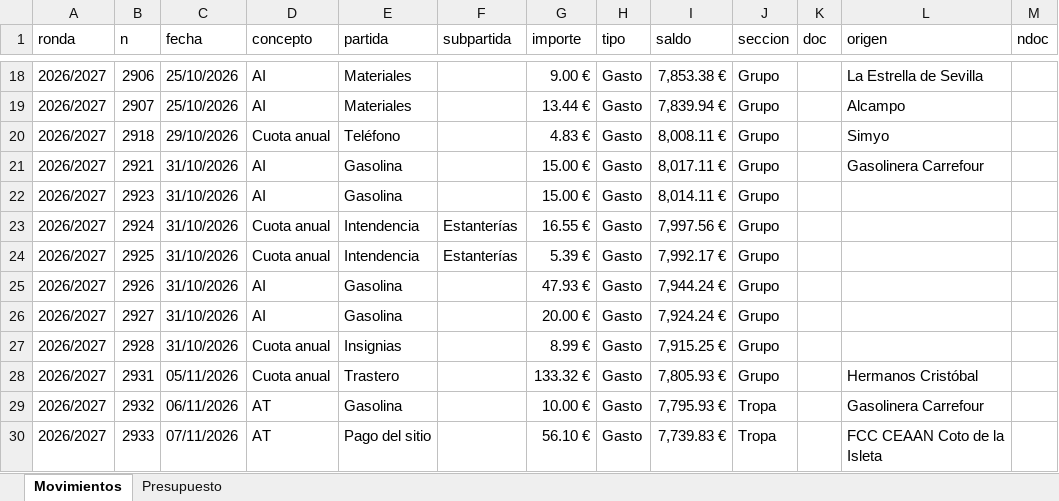
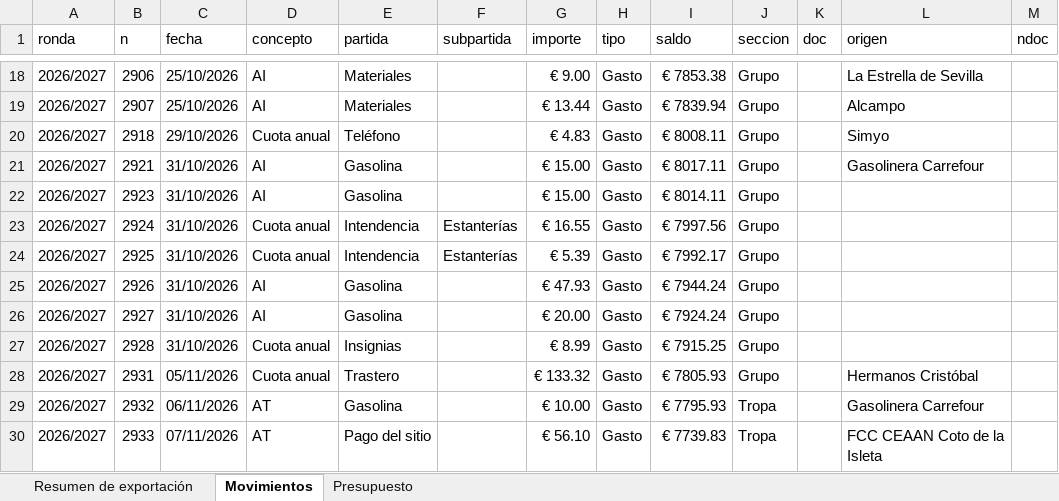
Before and after one commit to nborja26/gs-prometeo-tesoreria, an Excel workbook: datos/movimientos.xlsx, sheet Movimientos, drawn as a sheet; only a part is shown, gaps mark what is left out; values as stored, in another font and other column widths than the file's, no cell formats; table styles not drawn; the diff covers the shown part only; the diff names each change by its address in the sheet, - before the commit and + after, or states it on an @@ line.

Commit message:
Cambiar tipo movimientos

```diff
--- a/datos/movimientos.xlsx (sheet Movimientos)
+++ b/datos/movimientos.xlsx (sheet Movimientos)
+sheet tab: Resumen de exportación
-G18 (importe): 9.00 €
+G18 (importe): € 9.00
-I18 (saldo): 7,853.38 €
+I18 (saldo): € 7853.38
-G19 (importe): 13.44 €
+G19 (importe): € 13.44
-I19 (saldo): 7,839.94 €
+I19 (saldo): € 7839.94
-G20 (importe): 4.83 €
+G20 (importe): € 4.83
-I20 (saldo): 8,008.11 €
+I20 (saldo): € 8008.11
-G21:G22 (importe): 15.00 €
+G21:G22 (importe): € 15.00
-I21 (saldo): 8,017.11 €
+I21 (saldo): € 8017.11
-I22 (saldo): 8,014.11 €
+I22 (saldo): € 8014.11
-G23 (importe): 16.55 €
+G23 (importe): € 16.55
-I23 (saldo): 7,997.56 €
+I23 (saldo): € 7997.56
-G24 (importe): 5.39 €
+G24 (importe): € 5.39
-I24 (saldo): 7,992.17 €
+I24 (saldo): € 7992.17
-G25 (importe): 47.93 €
+G25 (importe): € 47.93
-I25 (saldo): 7,944.24 €
+I25 (saldo): € 7944.24
-G26 (importe): 20.00 €
+G26 (importe): € 20.00
-I26 (saldo): 7,924.24 €
+I26 (saldo): € 7924.24
-G27 (importe): 8.99 €
+G27 (importe): € 8.99
-I27 (saldo): 7,915.25 €
+I27 (saldo): € 7915.25
-G28 (importe): 133.32 €
+G28 (importe): € 133.32
-I28 (saldo): 7,805.93 €
+I28 (saldo): € 7805.93
-G29 (importe): 10.00 €
+G29 (importe): € 10.00
-I29 (saldo): 7,795.93 €
+I29 (saldo): € 7795.93
-G30 (importe): 56.10 €
+G30 (importe): € 56.10
-I30 (saldo): 7,739.83 €
+I30 (saldo): € 7739.83
```
Also changed, not shown: 32 edited cells elsewhere in this sheet, sheet Presupuesto, cell formats.
